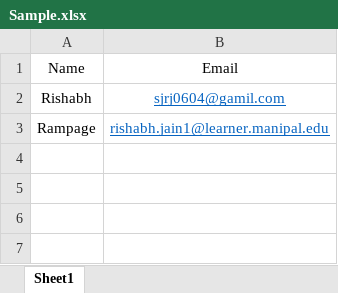
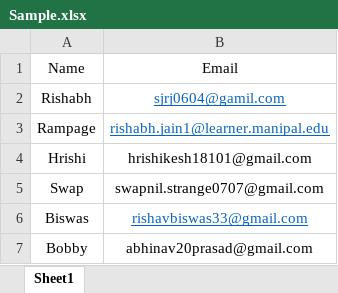
Before and after one commit to RampageousRJ/Auto-Mailer, an Excel workbook: Sample.xlsx, sheet Sheet1, drawn as a sheet; values as stored, in another font and other column widths than the file's, no borders; the diff names each change by its address in the sheet, - before the commit and + after, or states it on an @@ line.

```diff
--- a/Sample.xlsx (sheet Sheet1)
+++ b/Sample.xlsx (sheet Sheet1)
+row 4: Hrishi | hrishikesh18101@gmail.com
+row 5: Swap | swapnil.strange0707@gmail.com
+row 6: Biswas | rishavbiswas33@gmail.com
+row 7: Bobby | abhinav20prasad@gmail.com
```
Also changed, not shown: 4 other files.
